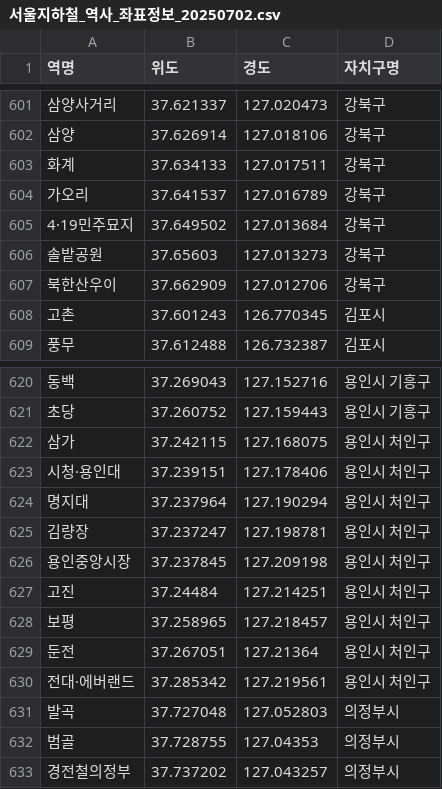
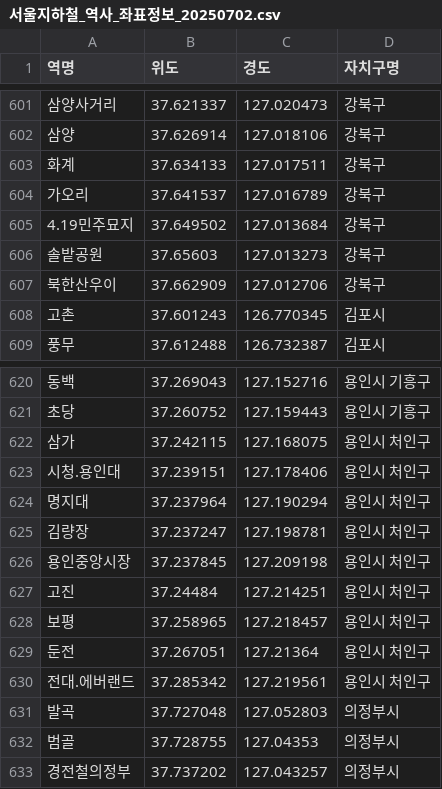
Before and after one commit to cloud-engineering-03/buy-seoul-dags, a CSV file: dags/resources/서울지하철_역사_좌표정보_20250702.csv, drawn as a sheet; only a part is shown, gaps mark what is left out.

Commit message:
changed data with errors

```diff
--- a/dags/resources/서울지하철_역사_좌표정보_20250702.csv
+++ b/dags/resources/서울지하철_역사_좌표정보_20250702.csv
@@ -604,3 +604,3 @@
 가오리,37.641537,127.016789,강북구
-4·19민주묘지,37.649502,127.013684,강북구
+4.19민주묘지,37.649502,127.013684,강북구
 솔밭공원,37.65603,127.013273,강북구
@@ -622,3 +622,3 @@
 삼가,37.242115,127.168075,용인시 처인구
-시청·용인대,37.239151,127.178406,용인시 처인구
+시청.용인대,37.239151,127.178406,용인시 처인구
 명지대,37.237964,127.190294,용인시 처인구
@@ -629,3 +629,3 @@
 둔전,37.267051,127.21364,용인시 처인구
-전대·에버랜드,37.285342,127.219561,용인시 처인구
+전대.에버랜드,37.285342,127.219561,용인시 처인구
 발곡,37.727048,127.052803,의정부시
```
